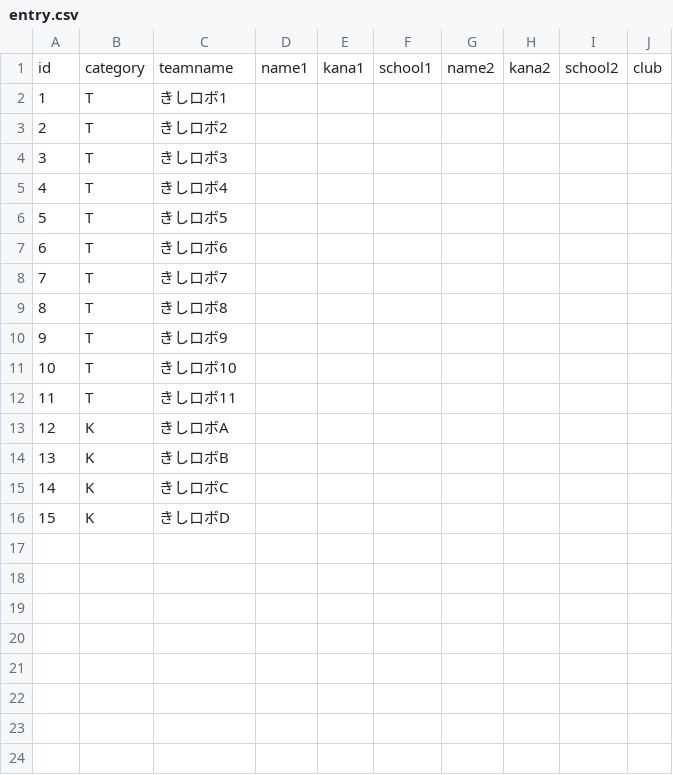
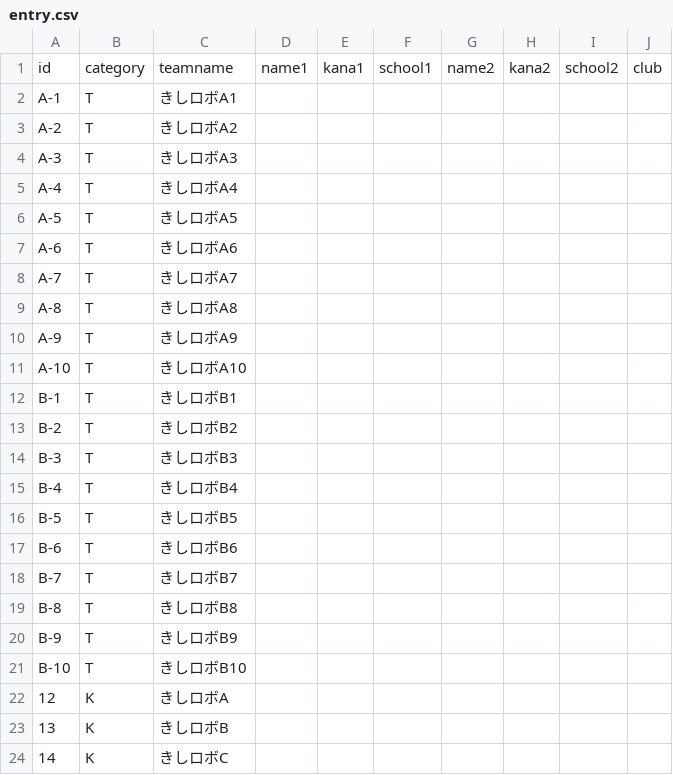
Before and after one commit to hidehara/Xrobocon-system, a CSV file: data/kanirobocon/entry.csv, drawn as a sheet; only a part is shown; the shorter side is filled out with more unchanged rows.

Commit message:
MOD : エントリー一覧更新

```diff
--- a/data/kanirobocon/entry.csv
+++ b/data/kanirobocon/entry.csv
@@ -1,13 +1,22 @@
 id,category,teamname,name1,kana1,school1,name2,kana2,school2,club
-1,T,きしロボ1,,,,,,,
-2,T,きしロボ2,,,,,,,
-3,T,きしロボ3,,,,,,,
-4,T,きしロボ4,,,,,,,
-5,T,きしロボ5,,,,,,,
-6,T,きしロボ6,,,,,,,
-7,T,きしロボ7,,,,,,,
-8,T,きしロボ8,,,,,,,
-9,T,きしロボ9,,,,,,,
-10,T,きしロボ10,,,,,,,
-11,T,きしロボ11,,,,,,,
+A-1,T,きしロボA1,,,,,,,
+A-2,T,きしロボA2,,,,,,,
+A-3,T,きしロボA3,,,,,,,
+A-4,T,きしロボA4,,,,,,,
+A-5,T,きしロボA5,,,,,,,
+A-6,T,きしロボA6,,,,,,,
+A-7,T,きしロボA7,,,,,,,
+A-8,T,きしロボA8,,,,,,,
+A-9,T,きしロボA9,,,,,,,
+A-10,T,きしロボA10,,,,,,,
+B-1,T,きしロボB1,,,,,,,
+B-2,T,きしロボB2,,,,,,,
+B-3,T,きしロボB3,,,,,,,
+B-4,T,きしロボB4,,,,,,,
+B-5,T,きしロボB5,,,,,,,
+B-6,T,きしロボB6,,,,,,,
+B-7,T,きしロボB7,,,,,,,
+B-8,T,きしロボB8,,,,,,,
+B-9,T,きしロボB9,,,,,,,
+B-10,T,きしロボB10,,,,,,,
 12,K,きしロボA,,,,,,,
```
